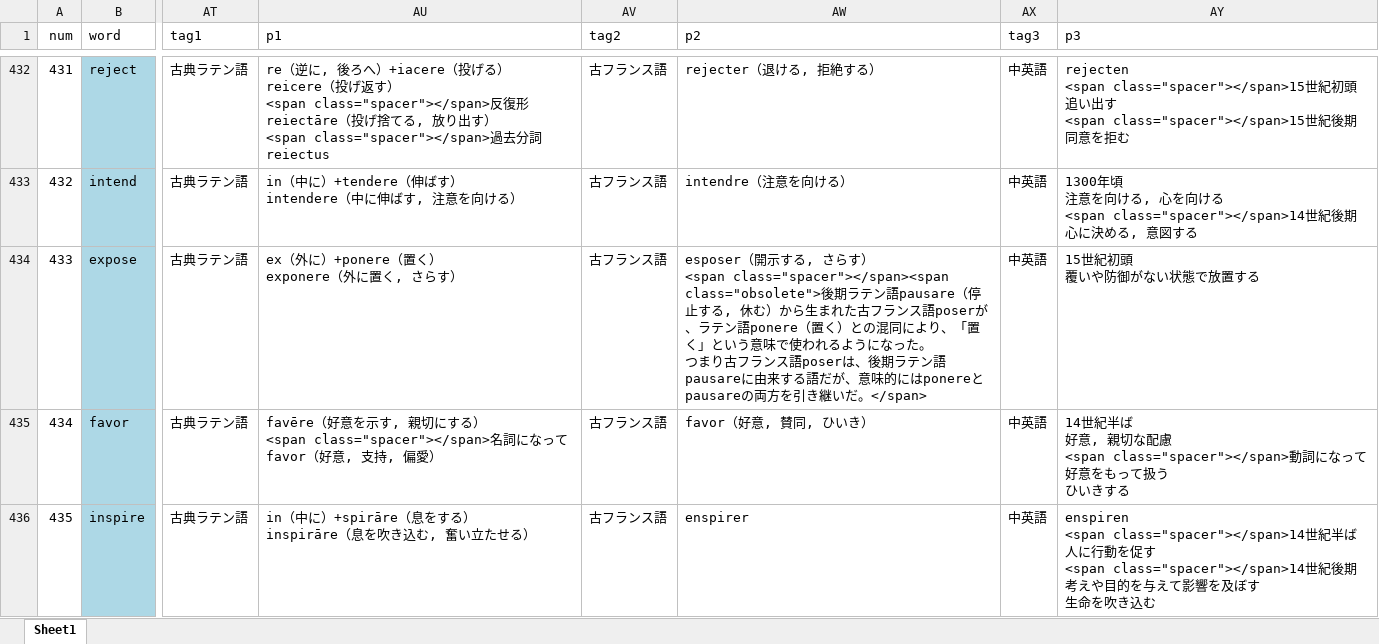
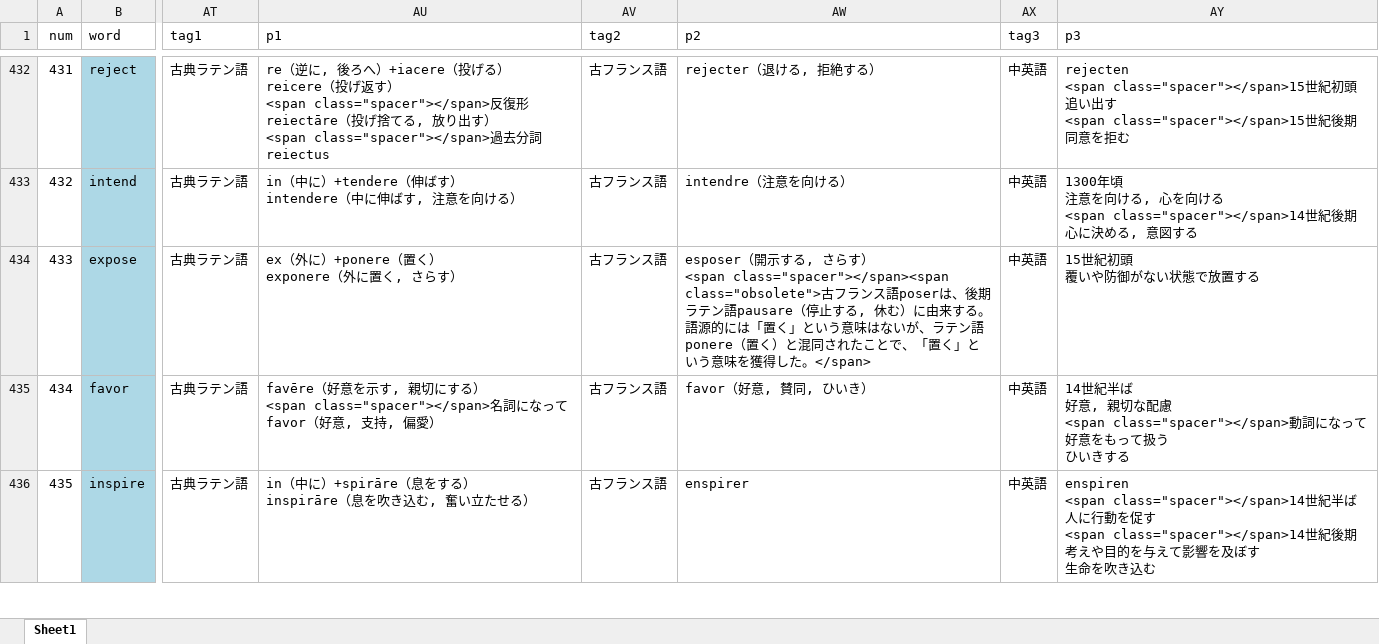
Before and after one commit to mar0ram/etymology-dictionary, an Excel workbook: data/etymology.xlsx, sheet Sheet1, drawn as a sheet; only a part is shown, gaps mark what is left out; values as stored, in another font and other column widths than the file's, no borders; conditional formats not drawn; ↵ is a line break in a cell; the diff covers the shown part only; the diff names each change by its address in the sheet, - before the commit and + after, or states it on an @@ line.

```diff
--- a/data/etymology.xlsx (sheet Sheet1)
+++ b/data/etymology.xlsx (sheet Sheet1)
-AW434 (p2): …<span class="spacer"></span><span class="obsolete">後期ラテン語pausare（停止する, 休む）から生まれた古フランス語poserが、ラテン語ponere（置く）との混同により、「置く」という意味で使われるようになった。 ↵ つまり古フランス語poserは、後期ラテン語pausareに由来する語だが、意味的にはponereとpausareの両方を引き継いだ。</span>
+AW434 (p2): …<span class="spacer"></span><span class="obsolete">古フランス語poserは、後期ラテン語pausare（停止する, 休む）に由来する。語源的には「置く」という意味はないが、ラテン語ponere（置く）と混同されたことで、「置く」という意味を獲得した。</span>
```
Also changed, not shown: 528 edited cells elsewhere in this sheet, 2 other files.
